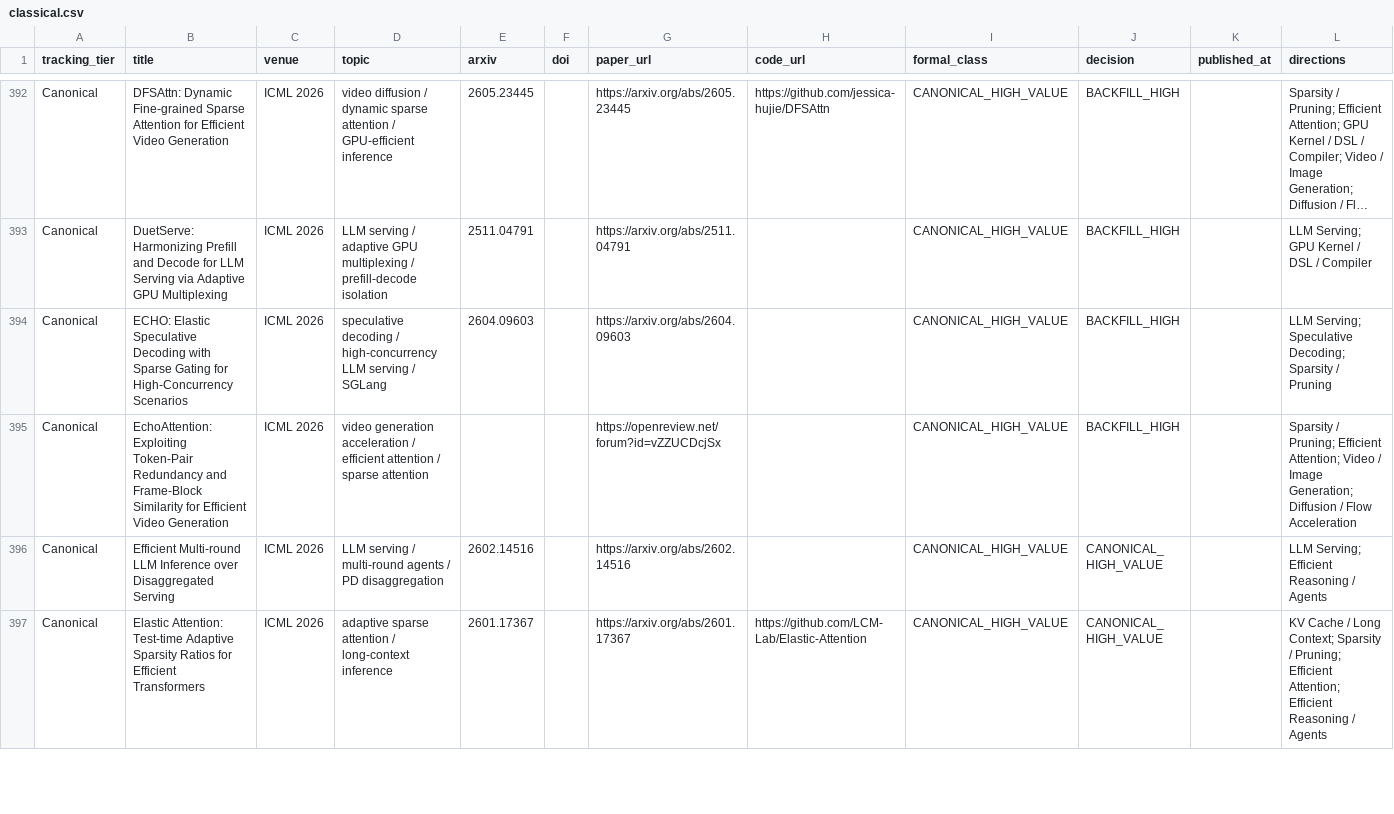
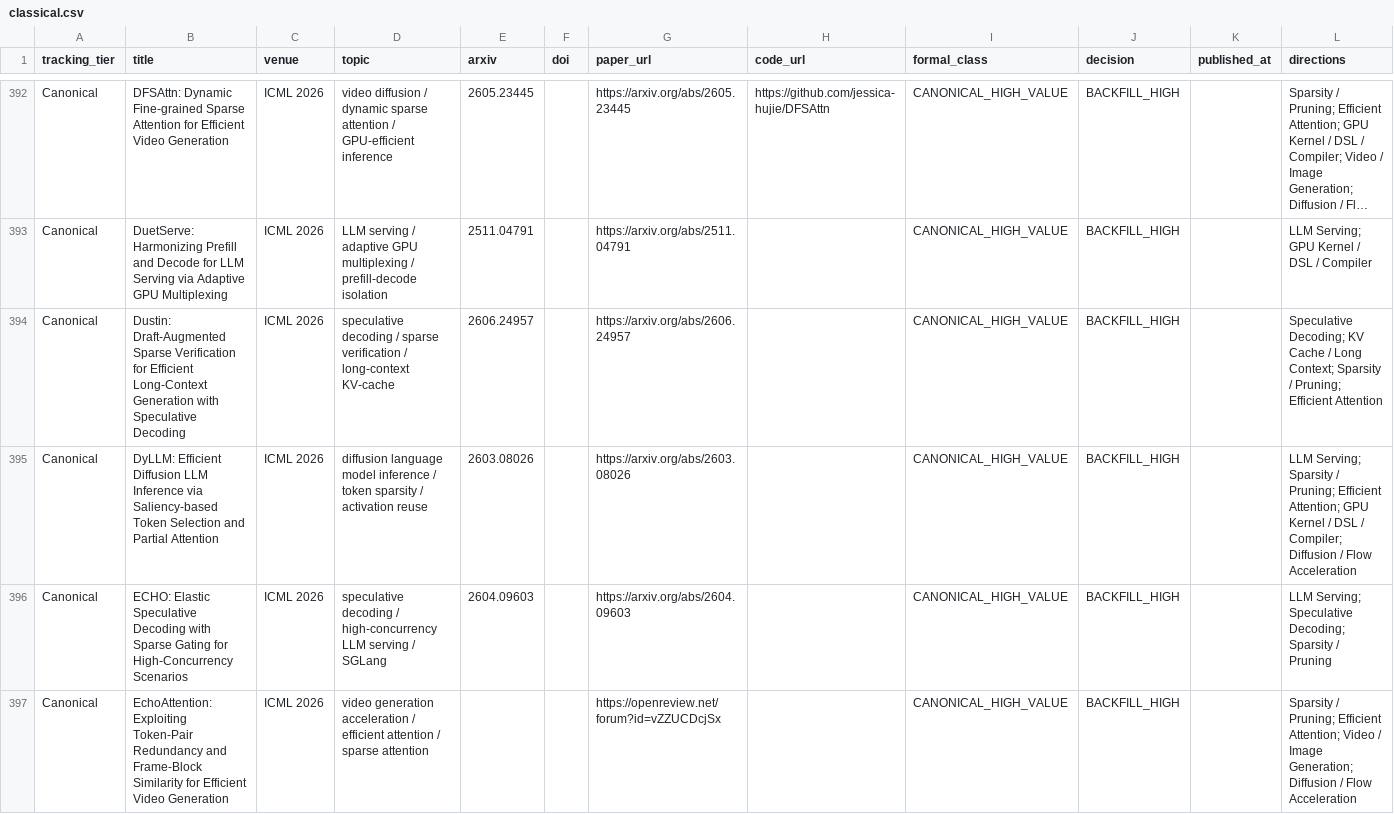
Before and after one commit to WangZhican/efficient-ml-landscape, a CSV file: data/classical.csv, drawn as a sheet; only a part is shown, gaps mark what is left out; the shorter side is filled out with more unchanged rows; long unchanged cells end in …; the diff covers the shown part only; the diff names each change by its address in the sheet, - before the commit and + after, or states it on an @@ line.

Commit message:
Expand ICML inference and agent systems coverage

```diff
--- a/data/classical.csv
+++ b/data/classical.csv
+row 394: Canonical | Dustin: Draft-Augmented Sparse Verification for Efficient Long-Context Generation with Speculative Decoding | ICML 2026 | speculative decoding / sparse verification / long-context KV-cache | 2606.24957 |  | https://arxiv.org/abs/2606.24957 |  | CANONICAL_HIGH_VALUE | BACKFILL_HIGH |  | Speculative Decoding; KV Cache / Long Context; Sparsity / Pruning; Efficient Attention
+row 395: Canonical | DyLLM: Efficient Diffusion LLM Inference via Saliency-based Token Selection and Partial Attention | ICML 2026 | diffusion language model inference / token sparsity / activation reuse | 2603.08026 |  | https://arxiv.org/abs/2603.08026 |  | CANONICAL_HIGH_VALUE | BACKFILL_HIGH |  | LLM Serving; Sparsity / Pruning; Efficient Attention; GPU Kernel / DSL / Compiler; Diffusion / Flow Acceleration
```
Also changed, not shown: 3 added rows elsewhere in this file, data/papers.csv, 16 other files.
